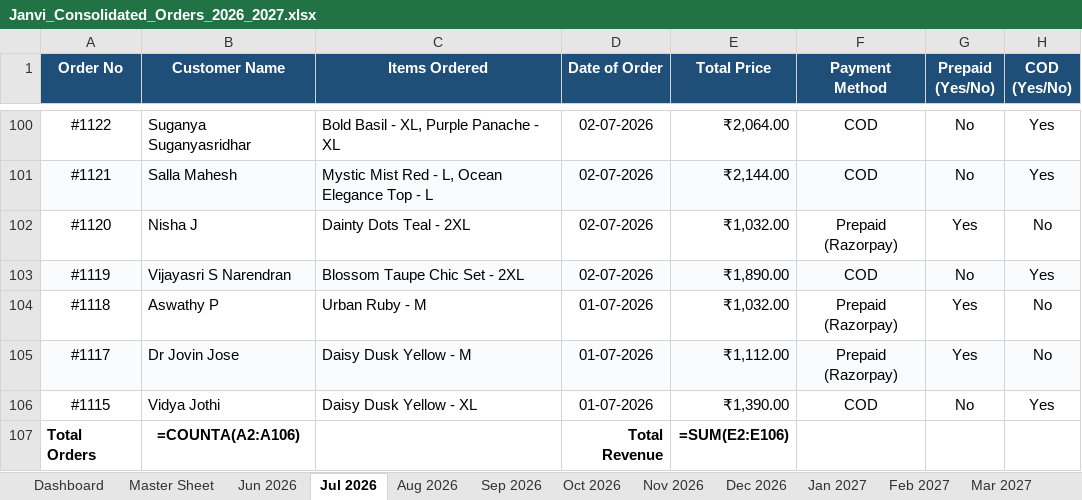
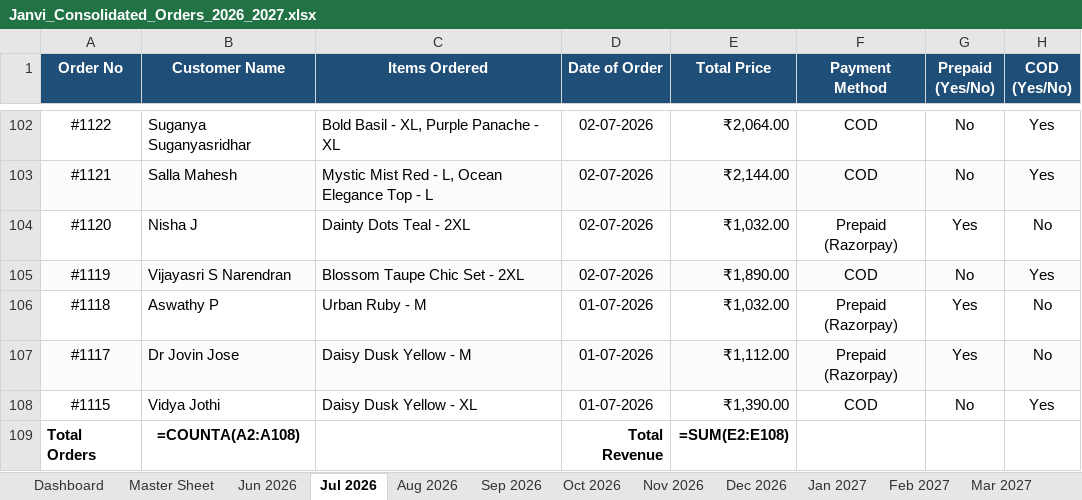
Before and after one commit to nrm-web/JANVI-AIKA-Website-Orders, an Excel workbook: Janvi_Consolidated_Orders_2026_2027.xlsx, sheet Jul 2026, drawn as a sheet; only a part is shown, gaps mark what is left out; values as stored, in another font and other column widths than the file's, no borders; formulas without a stored value are shown as written; addresses are those after the commit; the diff covers the shown part only; the diff names each change by its address in the sheet, - before the commit and + after, or states it on an @@ line.

```diff
--- a/Janvi_Consolidated_Orders_2026_2027.xlsx (sheet Jul 2026)
+++ b/Janvi_Consolidated_Orders_2026_2027.xlsx (sheet Jul 2026)
-B109 (Customer Name): =COUNTA(A2:A106)
+B109 (Customer Name): =COUNTA(A2:A108)
-E109 (Total Price): =SUM(E2:E106)
+E109 (Total Price): =SUM(E2:E108)
```
Also changed, not shown: 2 added rows and 23 edited cells elsewhere in this sheet, sheet Master Sheet, sheet Dashboard, sheet Jun 2026, 1 other file.
